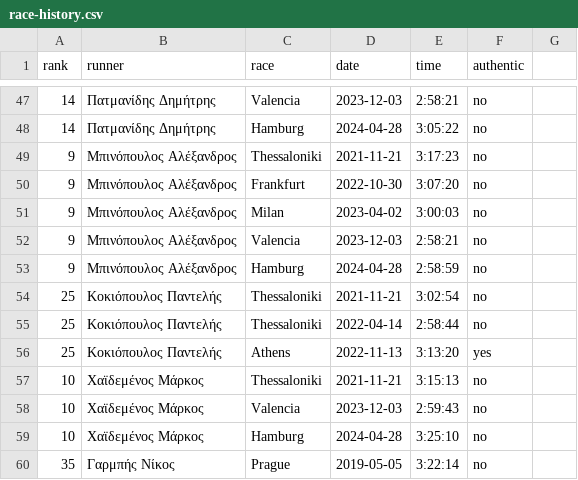
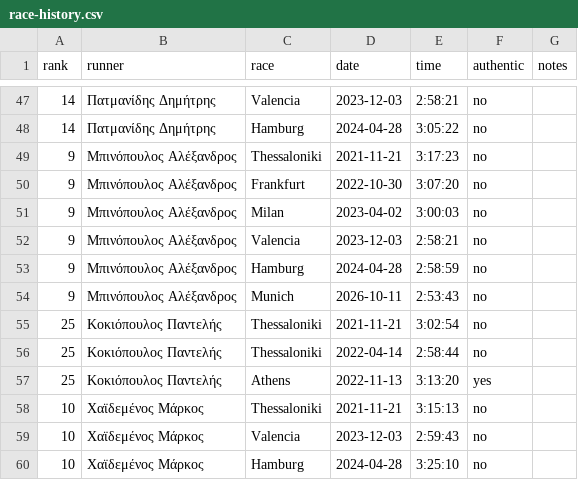
Before and after one commit to abinop/marathon-pb-board, a CSV file: data/race-history.csv, drawn as a sheet; only a part is shown, gaps mark what is left out; the shorter side is filled out with more unchanged rows; the diff names each change by its address in the sheet, - before the commit and + after, or states it on an @@ line.

Commit message:
Νέος αγώνας: Μπινόπουλος Αλέξανδρος, Munich 2026-10-11 2:53:43 (admin)

```diff
--- a/data/race-history.csv
+++ b/data/race-history.csv
-G1: (empty)
+G1: notes
+row 54: 9 | Μπινόπουλος Αλέξανδρος | Munich | 2026-10-11 | 2:53:43 | no
```
